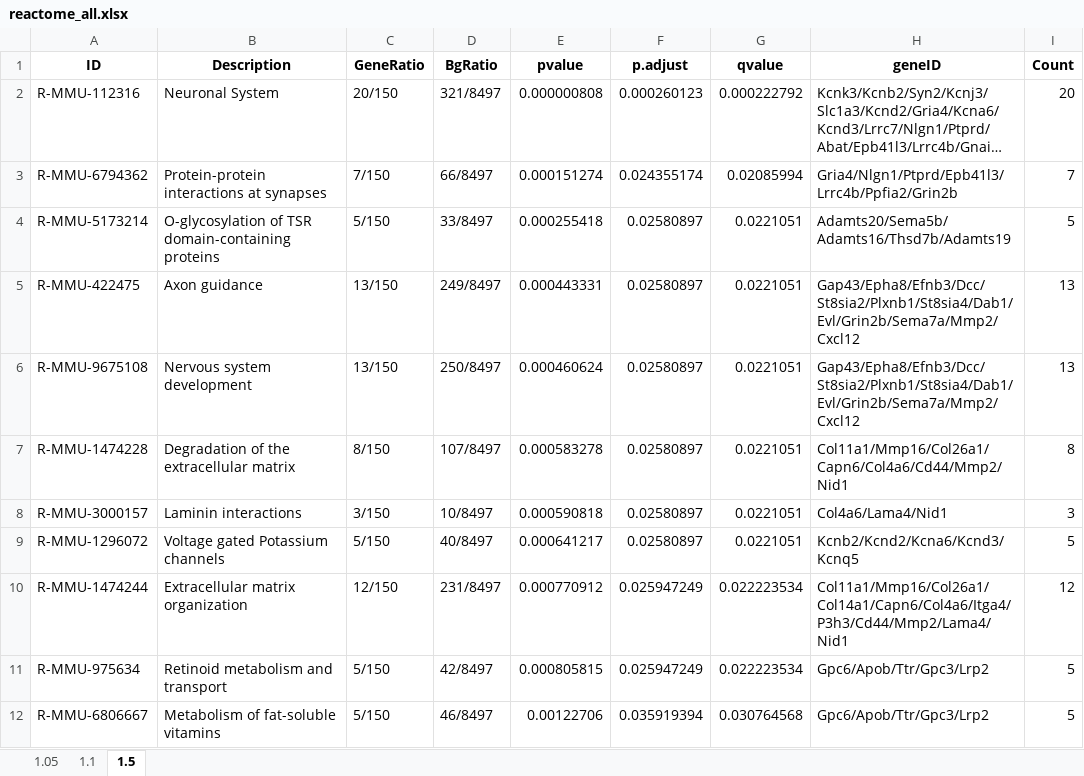
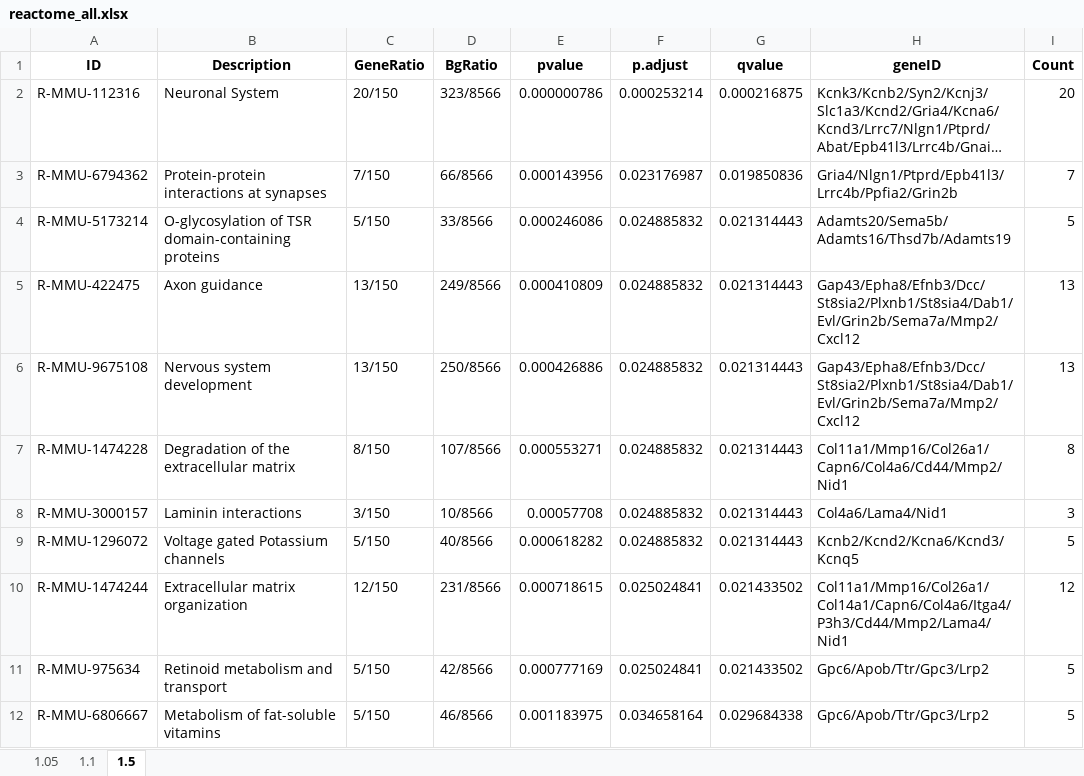
Before and after one commit to tranmanhha135/Mouse_endometrial_transcriptome_2023, an Excel workbook: 3_output/reactome_all.xlsx, sheet 1.5, drawn as a sheet; only a part is shown; long unchanged cells end in …; values as stored, in another font and other column widths than the file's, no borders; the diff covers the shown part only; the diff names each change by its address in the sheet, - before the commit and + after, or states it on an @@ line.

```diff
--- a/3_output/reactome_all.xlsx (sheet 1.5)
+++ b/3_output/reactome_all.xlsx (sheet 1.5)
-D2 (BgRatio): 321/8497
+D2 (BgRatio): 323/8566
-E2 (pvalue): 0.000000808
+E2 (pvalue): 0.000000786
-F2 (p.adjust): 0.000260123
+F2 (p.adjust): 0.000253214
-G2 (qvalue): 0.000222792
+G2 (qvalue): 0.000216875
-D3 (BgRatio): 66/8497
+D3 (BgRatio): 66/8566
-E3 (pvalue): 0.000151274
+E3 (pvalue): 0.000143956
-F3 (p.adjust): 0.024355174
+F3 (p.adjust): 0.023176987
-G3 (qvalue): 0.02085994
+G3 (qvalue): 0.019850836
-D4 (BgRatio): 33/8497
+D4 (BgRatio): 33/8566
-E4 (pvalue): 0.000255418
+E4 (pvalue): 0.000246086
-F4:F9 (p.adjust): 0.02580897
+F4:F9 (p.adjust): 0.024885832
-G4:G9 (qvalue): 0.0221051
+G4:G9 (qvalue): 0.021314443
-D5 (BgRatio): 249/8497
+D5 (BgRatio): 249/8566
-E5 (pvalue): 0.000443331
+E5 (pvalue): 0.000410809
-D6 (BgRatio): 250/8497
+D6 (BgRatio): 250/8566
-E6 (pvalue): 0.000460624
+E6 (pvalue): 0.000426886
-D7 (BgRatio): 107/8497
+D7 (BgRatio): 107/8566
-E7 (pvalue): 0.000583278
+E7 (pvalue): 0.000553271
-D8 (BgRatio): 10/8497
+D8 (BgRatio): 10/8566
-E8 (pvalue): 0.000590818
+E8 (pvalue): 0.00057708
-D9 (BgRatio): 40/8497
+D9 (BgRatio): 40/8566
-E9 (pvalue): 0.000641217
+E9 (pvalue): 0.000618282
-D10 (BgRatio): 231/8497
+D10 (BgRatio): 231/8566
-E10 (pvalue): 0.000770912
+E10 (pvalue): 0.000718615
-F10:F11 (p.adjust): 0.025947249
+F10:F11 (p.adjust): 0.025024841
-G10:G11 (qvalue): 0.022223534
+G10:G11 (qvalue): 0.021433502
-D11 (BgRatio): 42/8497
+D11 (BgRatio): 42/8566
-E11 (pvalue): 0.000805815
+E11 (pvalue): 0.000777169
-D12 (BgRatio): 46/8497
+D12 (BgRatio): 46/8566
-E12 (pvalue): 0.00122706
+E12 (pvalue): 0.001183975
-F12 (p.adjust): 0.035919394
+F12 (p.adjust): 0.034658164
-G12 (qvalue): 0.030764568
+G12 (qvalue): 0.029684338
```
Also changed, not shown: 47 added rows, 47 removed rows and 1056 edited cells elsewhere in this sheet, sheet 1.05, sheet 1.1, 3_output/enrichGO_sig.xlsx, 3_output/enrichKEGG_all.xlsx, 42 other files.
